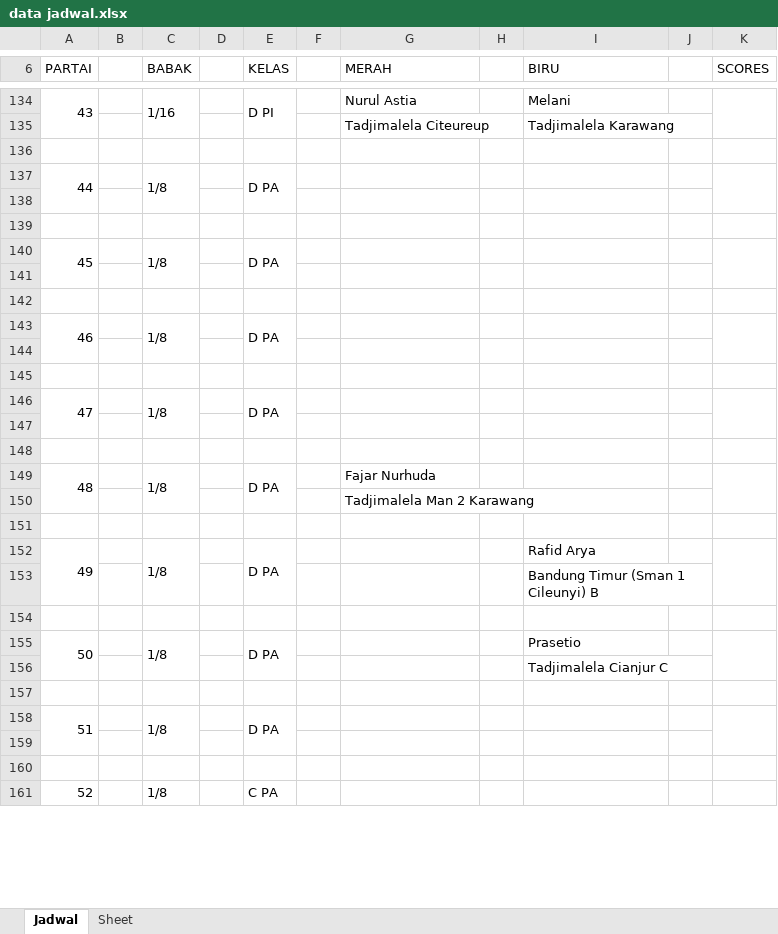
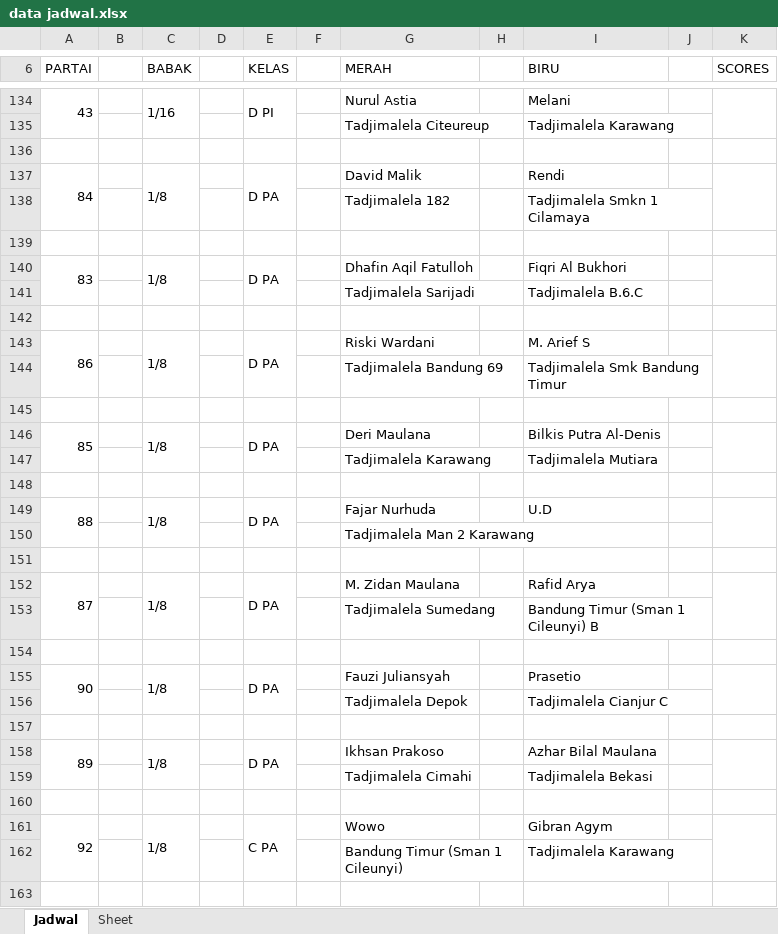
Before and after one commit to FRozzaq/kejurnas-tadjimalela2022, an Excel workbook: jadwal/data jadwal.xlsx, sheet Jadwal, drawn as a sheet; only a part is shown, gaps mark what is left out; values as stored, in another font and other column widths than the file's, no cell formats; removed rows and columns are numbered as before the commit, all else as after; the diff covers the shown part only; the diff names each change by its address in the sheet, - before the commit and + after, or states it on an @@ line.

```diff
--- a/jadwal/data jadwal.xlsx (sheet Jadwal)
+++ b/jadwal/data jadwal.xlsx (sheet Jadwal)
-row 137: 44 |  | 1/8 |  | D PA
+row 137: 84 |  | 1/8 |  | D PA |  | David Malik |  | Rendi
+row 138:  |  |  |  |  |  | Tadjimalela 182 |  | Tadjimalela Smkn 1 Cilamaya
+row 140: 83 |  | 1/8 |  | D PA |  | Dhafin Aqil Fatulloh |  | Fiqri Al Bukhori
+row 141:  |  |  |  |  |  | Tadjimalela Sarijadi |  | Tadjimalela B.6.C
-row 140: 45 |  | 1/8 |  | D PA
+row 143: 86 |  | 1/8 |  | D PA |  | Riski Wardani |  | M. Arief S
+row 144:  |  |  |  |  |  | Tadjimalela Bandung 69 |  | Tadjimalela Smk Bandung Timur
+row 146: 85 |  | 1/8 |  | D PA |  | Deri Maulana |  | Bilkis Putra Al-Denis
+row 147:  |  |  |  |  |  | Tadjimalela Karawang |  | Tadjimalela Mutiara
-row 143: 46 |  | 1/8 |  | D PA
-row 144: (empty)
-row 145: (empty)
-row 146: 47 |  | 1/8 |  | D PA
-row 147: (empty)
-row 148: (empty)
-A149 (PARTAI): 48
+A149 (PARTAI): 88
-I149 (BIRU): (empty)
+I149 (BIRU): U.D
-A152 (PARTAI): 49
+A152 (PARTAI): 87
-G152 (MERAH): (empty)
+G152 (MERAH): M. Zidan Maulana
-G153 (MERAH): (empty)
+G153 (MERAH): Tadjimalela Sumedang
-A155 (PARTAI): 50
+A155 (PARTAI): 90
-G155 (MERAH): (empty)
+G155 (MERAH): Fauzi Juliansyah
-G156 (MERAH): (empty)
+G156 (MERAH): Tadjimalela Depok
-row 158: 51 |  | 1/8 |  | D PA
+row 158: 89 |  | 1/8 |  | D PA |  | Ikhsan Prakoso |  | Azhar Bilal Maulana
+row 159:  |  |  |  |  |  | Tadjimalela Cimahi |  | Tadjimalela Bekasi
+row 161: 92 |  | 1/8 |  | C PA |  | Wowo |  | Gibran Agym
+row 162:  |  |  |  |  |  | Bandung Timur (Sman 1 Cileunyi) |  | Tadjimalela Karawang
-row 161: 52 |  | 1/8 |  | C PA
```
Also changed, not shown: 12 added rows, 14 removed rows and 43 edited cells elsewhere in this sheet, cell formats, jadwal/jadwal hari 1.xlsx, 5 other files.
